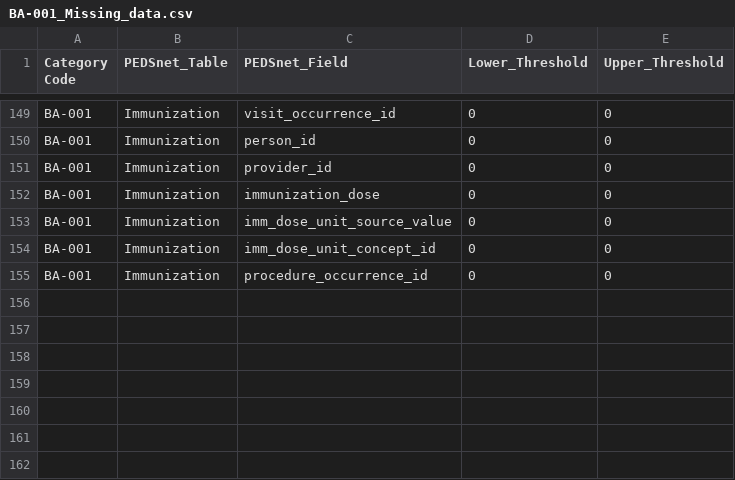
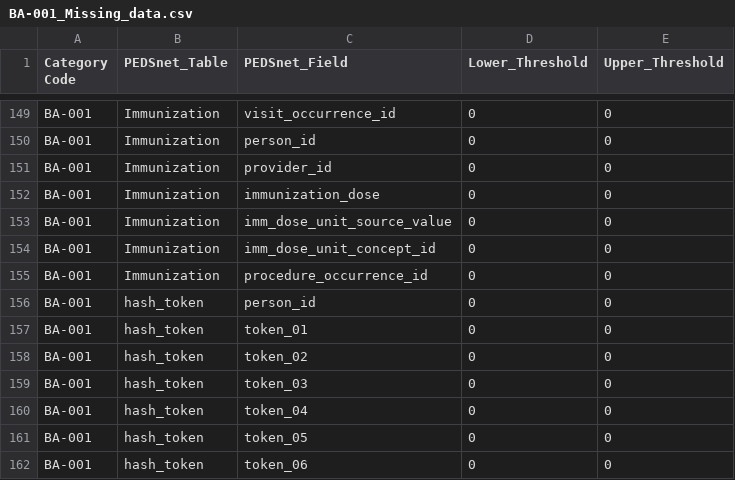
Before and after one commit to PEDSnet/Data-Quality-Analysis, a CSV file: Data/DQACatalog/BA-001_Missing_data.csv, drawn as a sheet; only a part is shown, gaps mark what is left out.

Commit message:
Adding hash_token report and small updates to value sets based on v3.6 results

```diff
--- a/Data/DQACatalog/BA-001_Missing_data.csv
+++ b/Data/DQACatalog/BA-001_Missing_data.csv
@@ -155 +155,8 @@ BA-001,Immunization,imm_dose_unit_concept_id,0,0
 BA-001,Immunization,procedure_occurrence_id,0,0
+BA-001,hash_token,person_id,0,0
+BA-001,hash_token,token_01,0,0
+BA-001,hash_token,token_02,0,0
+BA-001,hash_token,token_03,0,0
+BA-001,hash_token,token_04,0,0
+BA-001,hash_token,token_05,0,0
+BA-001,hash_token,token_06,0,0
```
Also changed, not shown: Data/DQACatalog/CA-005_unexpected_change_records_num.csv, Data/DQACatalog/CA-006_change_missingness.csv, 5 other files.
